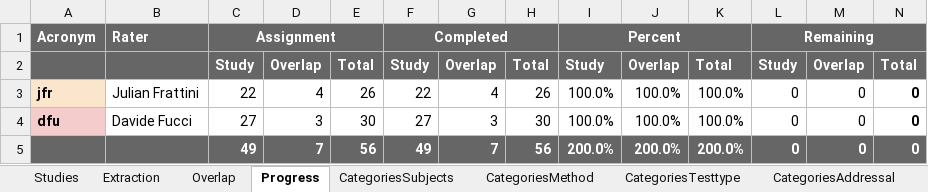
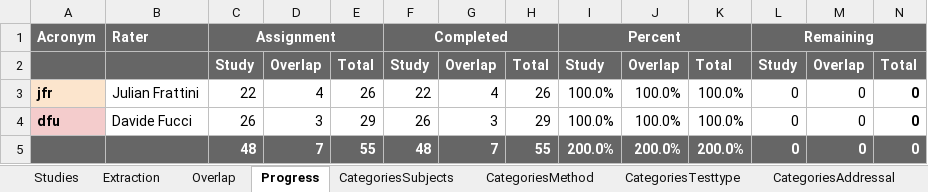
Before and after one commit to JulianFrattini/sem-cde, an Excel workbook: data/state-of-practice/data-extraction.xlsx, sheet Progress, drawn as a sheet; values as stored, in another font and other column widths than the file's, no borders; charts and pictures and conditional formats not drawn; the diff names each change by its address in the sheet, - before the commit and + after, or states it on an @@ line.

```diff
--- a/data/state-of-practice/data-extraction.xlsx (sheet Progress)
+++ b/data/state-of-practice/data-extraction.xlsx (sheet Progress)
-C4: 27
+C4: 26
-E4: 30
+E4: 29
-F4: 27
+F4: 26
-H4: 30
+H4: 29
-C5: 49
+C5: 48
-E5: 56
+E5: 55
-F5: 49
+F5: 48
-H5: 56
+H5: 55
```
Also changed, not shown: sheet Overlap, sheet Extraction, sheet CategoriesAddressal, sheet CategoriesTesttype, sheet Studies, sheet CategoriesMethod, 1 more sheet, formulas that keep their value, 4 other files.
